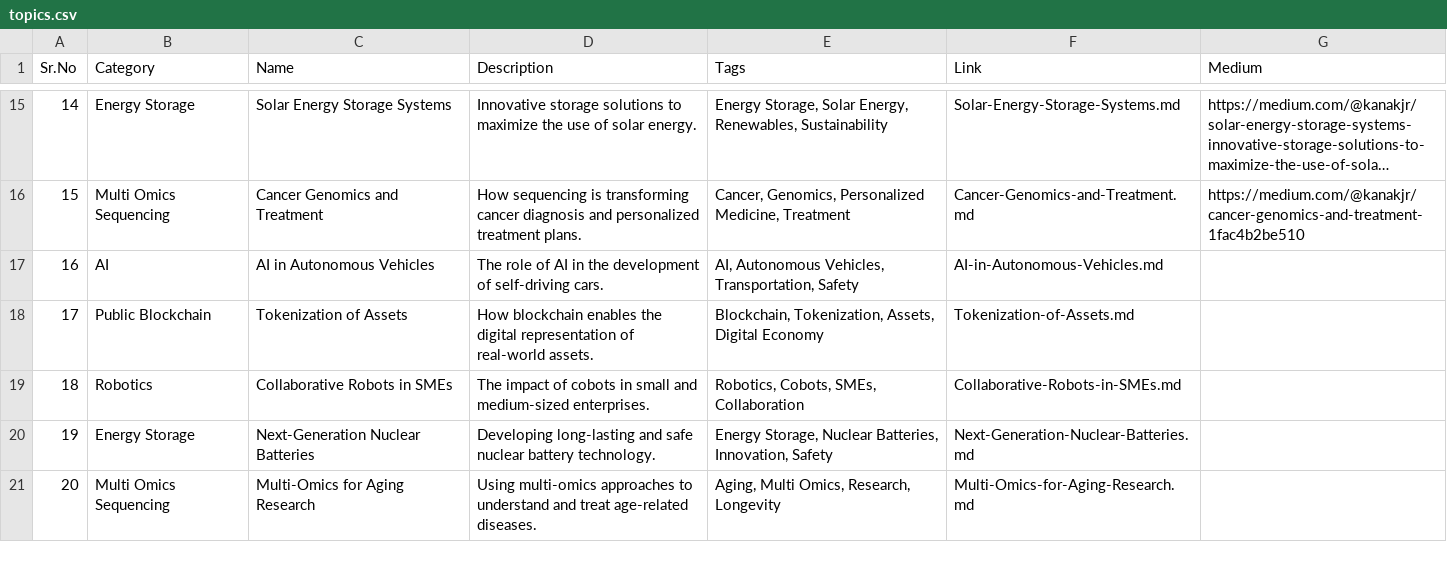
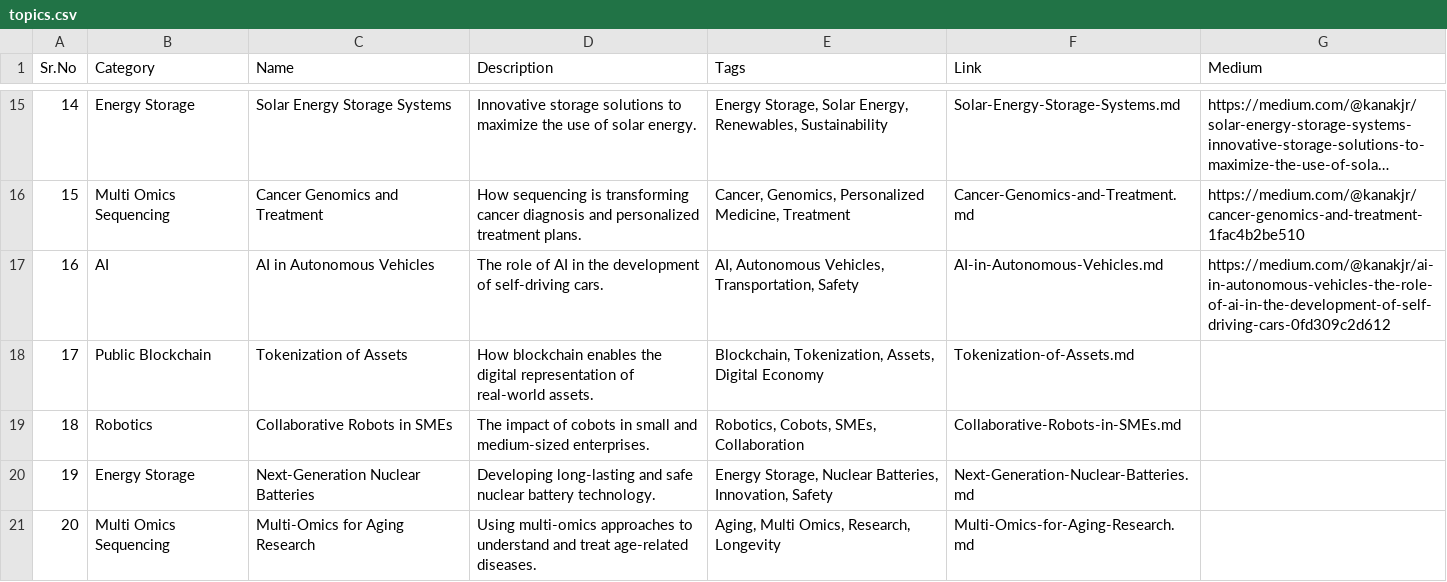
Before and after one commit to Kanakjr/100-days-of-AI-Writing, a CSV file: topics.csv, drawn as a sheet; only a part is shown, gaps mark what is left out; long unchanged cells end in ….

Commit message:
Added AI in Autonomous Vehicles article

```diff
--- a/topics.csv
+++ b/topics.csv
@@ -16,3 +16,3 @@ Sr.No,Category,Name,Description,Tags,Link,Medium
 15,Multi Omics Sequencing,Cancer Genomics and Treatment,How sequencing is transforming cancer diagnosis and personalized treatment plans.,"Cancer, Genomics, Personalized Medicine, Treatment",Cancer-Genomics-and-Treatment.md,https://medium.com/@kanakjr/cancer-genomics-and-treatment-1fac4b2be510
-16,AI,AI in Autonomous Vehicles,The role of AI in the development of self-driving cars.,"AI, Autonomous Vehicles, Transportation, Safety",AI-in-Autonomous-Vehicles.md,
+16,AI,AI in Autonomous Vehicles,The role of AI in the development of self-driving cars.,"AI, Autonomous Vehicles, Transportation, Safety",AI-in-Autonomous-Vehicles.md,https://medium.com/@kanakjr/ai-in-autonomous-vehicles-the-role-of-ai-in-the-development-of-self-driving-cars-0fd309c2d612
 17,Public Blockchain,Tokenization of Assets,How blockchain enables the digital representation of real-world assets.,"Blockchain, Tokenization, Assets, Digital Economy",Tokenization-of-Assets.md,
```
Also changed, not shown: 1 other file.
